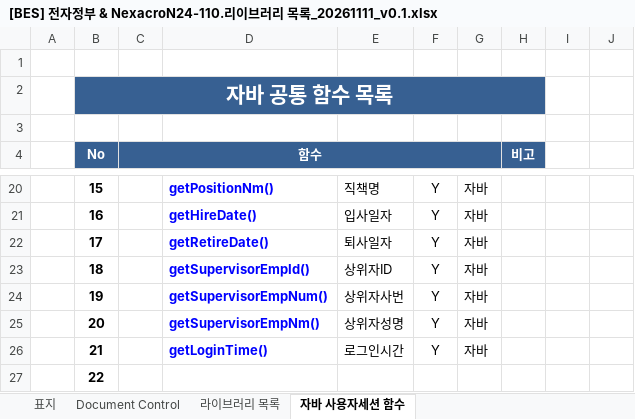
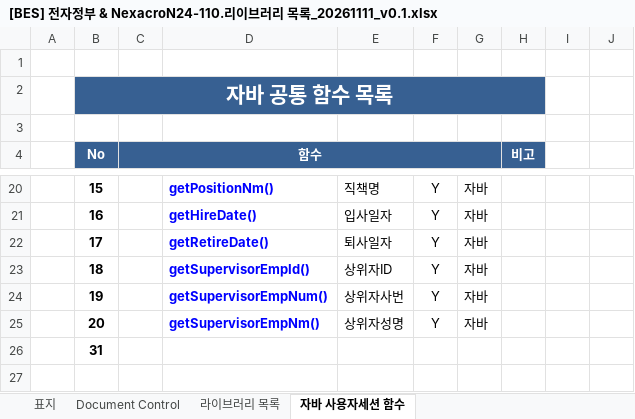
Before and after one commit to bes-erp/bes20261001, an Excel workbook: src/main/bes-doc/130.넥사크로 설계서/[BES] 전자정부 & NexacroN24-110.리이브러리 목록_20261111_v0.1.xlsx, sheet 자바 사용자세션 함수, drawn as a sheet; only a part is shown, gaps mark what is left out; values as stored, in another font and other column widths than the file's, no borders; removed rows and columns are numbered as before the commit, all else as after; the diff names each change by its address in the sheet, - before the commit and + after, or states it on an @@ line.

```diff
--- a/src/main/bes-doc/130.넥사크로 설계서/[BES] 전자정부 & NexacroN24-110.리이브러리 목록_20261111_v0.1.xlsx (sheet 자바 사용자세션 함수)
+++ b/src/main/bes-doc/130.넥사크로 설계서/[BES] 전자정부 & NexacroN24-110.리이브러리 목록_20261111_v0.1.xlsx (sheet 자바 사용자세션 함수)
-row 26:  | 21 |  | getLoginTime() | 로그인시간 | Y | 자바
-B26 (No): 22
+B26 (No): 31
```
Also changed, not shown: sheet 라이브러리 목록, hidden cells, 2 other files.
